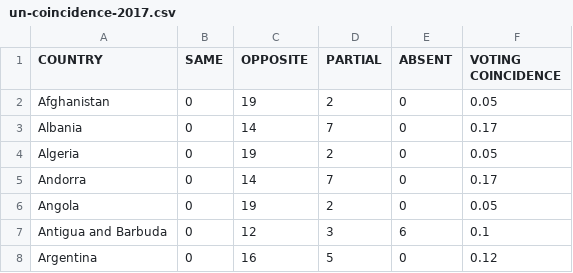
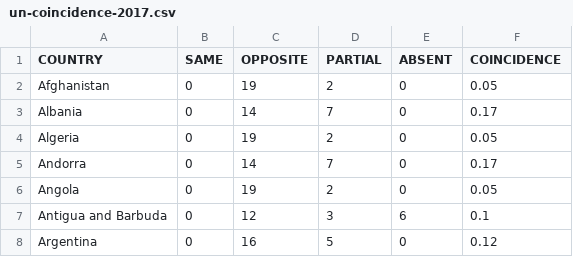
Before and after one commit to markschaver/UN, a CSV file: un-coincidence-2017.csv, drawn as a sheet; only a part is shown.

```diff
--- a/un-coincidence-2017.csv
+++ b/un-coincidence-2017.csv
@@ -1,2 +1,2 @@
-COUNTRY,SAME,OPPOSITE,PARTIAL,ABSENT,VOTING COINCIDENCE
+COUNTRY,SAME,OPPOSITE,PARTIAL,ABSENT,COINCIDENCE
 Afghanistan,0,19,2,0,0.05
```
Also changed, not shown: un-coincidence-2018.csv, 1 other file.
